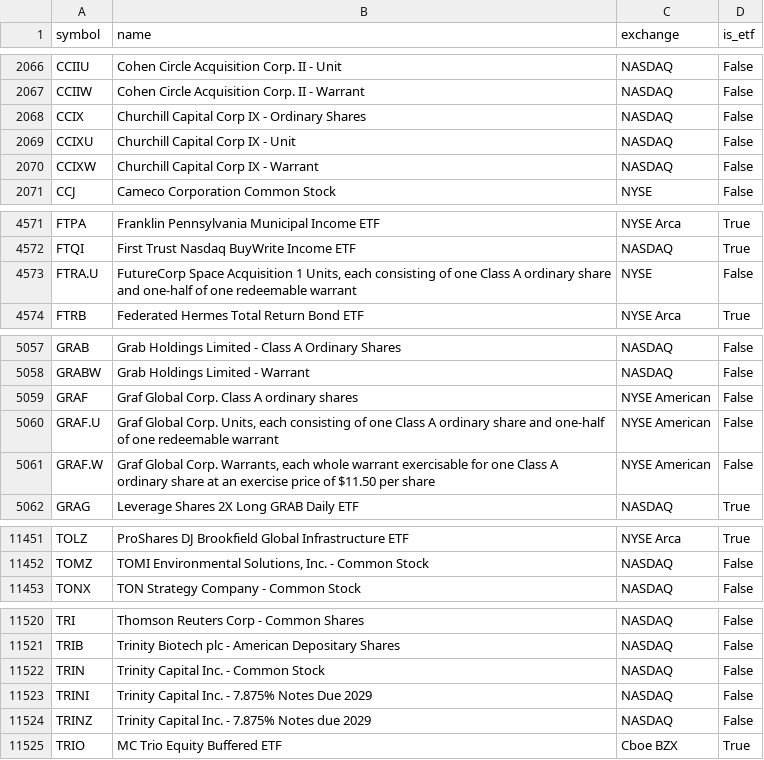
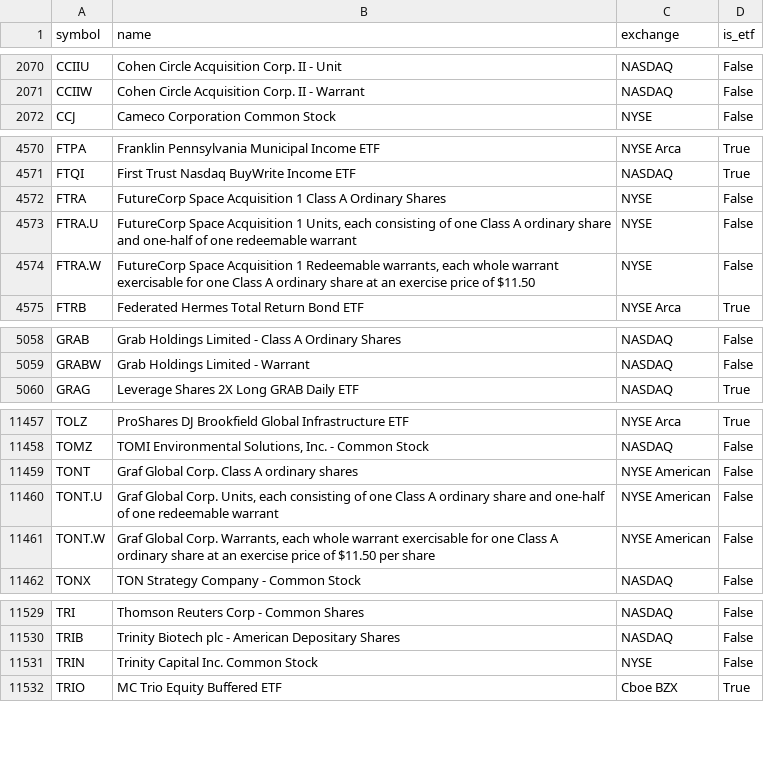
Before and after one commit to lmh202/finance_prj, a CSV file: data/tickers.csv, drawn as a sheet; only a part is shown, gaps mark what is left out; the diff covers the shown part only.

Commit message:
Revert Commit ddd2067: news raw and tickers uploaded

```diff
--- a/data/tickers.csv
+++ b/data/tickers.csv
@@ -2067,5 +2071,2 @@ CCIIU,Cohen Circle Acquisition Corp. II - Unit,NASDAQ,False
 CCIIW,Cohen Circle Acquisition Corp. II - Warrant,NASDAQ,False
-CCIX,Churchill Capital Corp IX - Ordinary Shares,NASDAQ,False
-CCIXU,Churchill Capital Corp IX - Unit,NASDAQ,False
-CCIXW,Churchill Capital Corp IX - Warrant,NASDAQ,False
 CCJ,Cameco Corporation Common Stock,NYSE,False
@@ -4572,3 +4571,5 @@ FTPA,Franklin Pennsylvania Municipal Income ETF,NYSE Arca,True
 FTQI,First Trust Nasdaq BuyWrite Income ETF,NASDAQ,True
+FTRA,FutureCorp Space Acquisition 1 Class A Ordinary Shares,NYSE,False
 FTRA.U,"FutureCorp Space Acquisition 1 Units, each consisting of one Class A ordinary share and one-half of one redeemable warrant",NYSE,False
+FTRA.W,"FutureCorp Space Acquisition 1 Redeemable warrants, each whole warrant exercisable for one Class A ordinary share at an exercise price of $11.50",NYSE,False
 FTRB,Federated Hermes Total Return Bond ETF,NYSE Arca,True
@@ -5058,5 +5059,2 @@ GRAB,Grab Holdings Limited - Class A Ordinary Shares,NASDAQ,False
 GRABW,Grab Holdings Limited - Warrant,NASDAQ,False
-GRAF,Graf Global Corp. Class A ordinary shares,NYSE American,False
-GRAF.U,"Graf Global Corp. Units, each consisting of one Class A ordinary share and one-half of one redeemable warrant",NYSE American,False
-GRAF.W,"Graf Global Corp. Warrants, each whole warrant exercisable for one Class A ordinary share at an exercise price of $11.50 per share",NYSE American,False
 GRAG,Leverage Shares 2X Long GRAB Daily ETF,NASDAQ,True
@@ -11452,2 +11458,5 @@ TOLZ,ProShares DJ Brookfield Global Infrastructure ETF,NYSE Arca,True
 TOMZ,"TOMI Environmental Solutions, Inc. - Common Stock",NASDAQ,False
+TONT,Graf Global Corp. Class A ordinary shares,NYSE American,False
+TONT.U,"Graf Global Corp. Units, each consisting of one Class A ordinary share and one-half of one redeemable warrant",NYSE American,False
+TONT.W,"Graf Global Corp. Warrants, each whole warrant exercisable for one Class A ordinary share at an exercise price of $11.50 per share",NYSE American,False
 TONX,TON Strategy Company - Common Stock,NASDAQ,False
@@ -11521,5 +11530,3 @@ TRI,Thomson Reuters Corp - Common Shares,NASDAQ,False
 TRIB,Trinity Biotech plc - American Depositary Shares,NASDAQ,False
-TRIN,Trinity Capital Inc. - Common Stock,NASDAQ,False
-TRINI,Trinity Capital Inc. - 7.875% Notes Due 2029,NASDAQ,False
-TRINZ,Trinity Capital Inc. - 7.875% Notes due 2029,NASDAQ,False
+TRIN,Trinity Capital Inc. Common Stock,NYSE,False
 TRIO,MC Trio Equity Buffered ETF,Cboe BZX,True
```
Also changed, not shown: 19 added rows, 9 removed rows and 6 edited cells elsewhere in this file, 1 other file.
